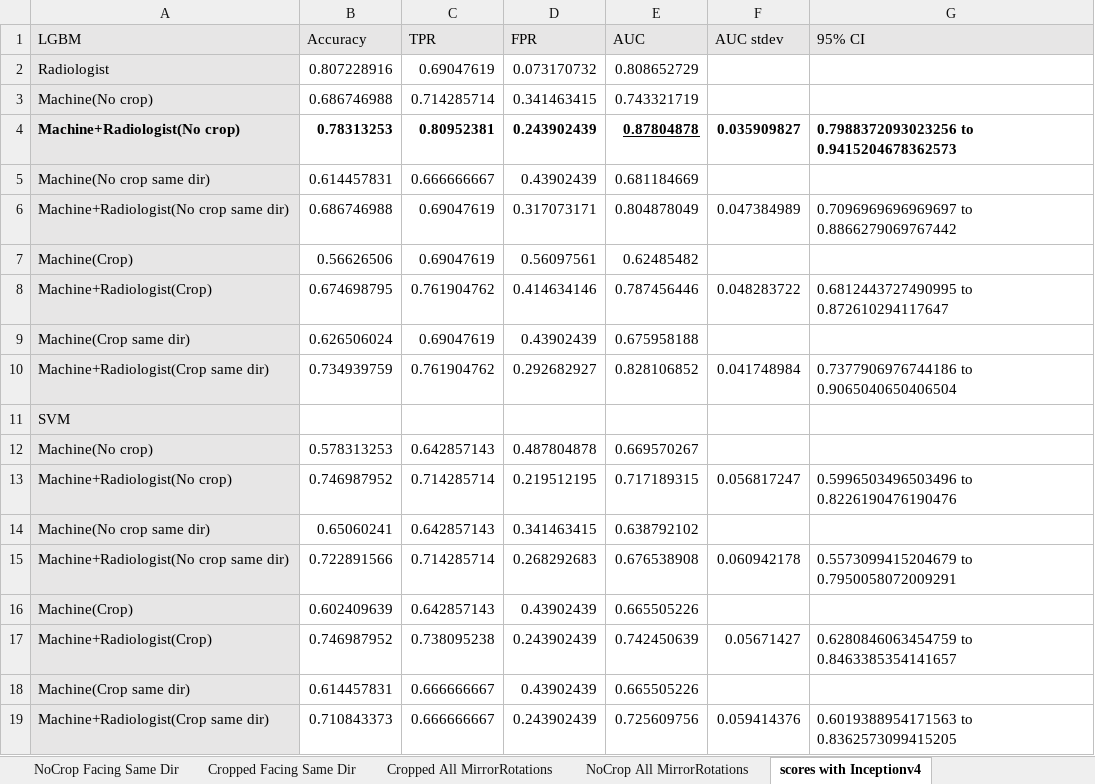
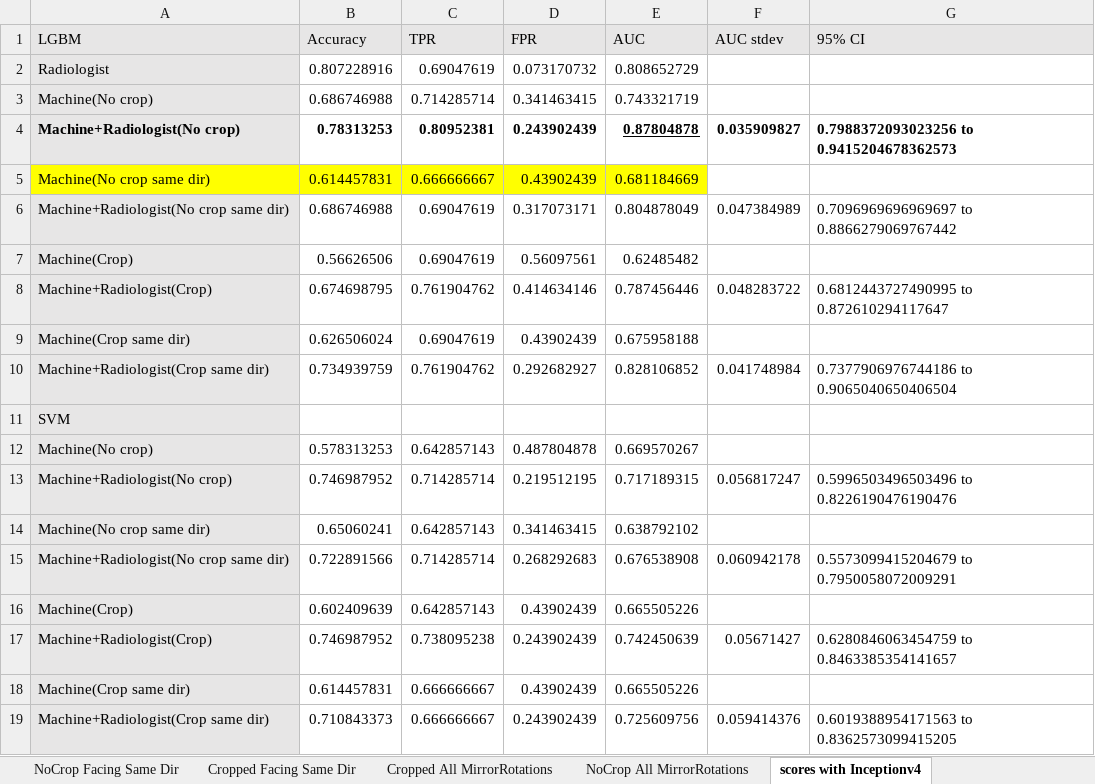
Before and after one commit to skywolf829/DeepMammo, an Excel workbook: Solution3/Results/Bootstrapping Results.xlsx, sheet scores with Inceptionv4, drawn as a sheet; values as stored, in another font and other column widths than the file's, no borders; the diff names each change by its address in the sheet, - before the commit and + after, or states it on an @@ line.

```diff
--- a/Solution3/Results/Bootstrapping Results.xlsx (sheet scores with Inceptionv4)
+++ b/Solution3/Results/Bootstrapping Results.xlsx (sheet scores with Inceptionv4)
-A5 fill: #E7E6E6
+A5 fill: #FFFF00
-B5:E5 fill: none
+B5:E5 fill: #FFFF00
```
Also changed, not shown: sheet Inserting radio input, other sheet tabs, 5 other files.
